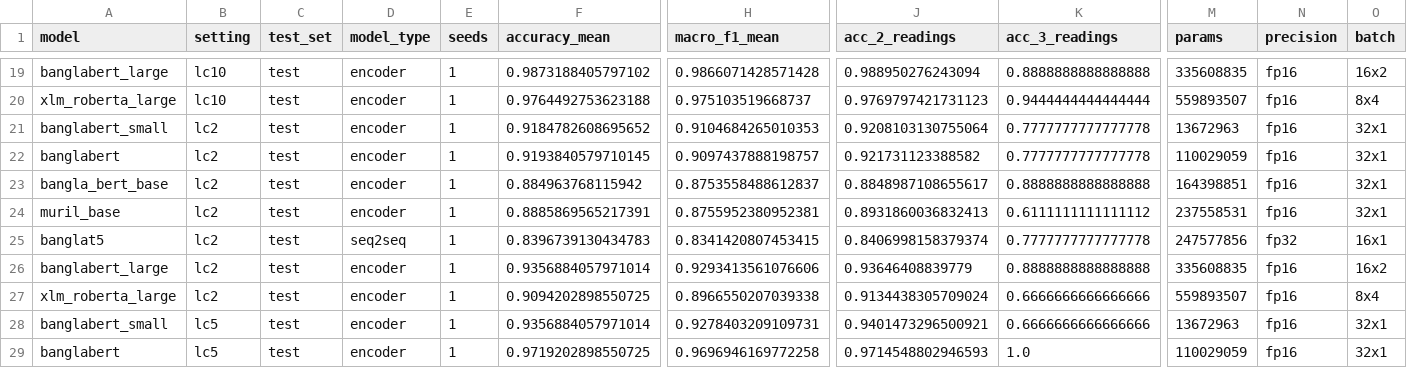
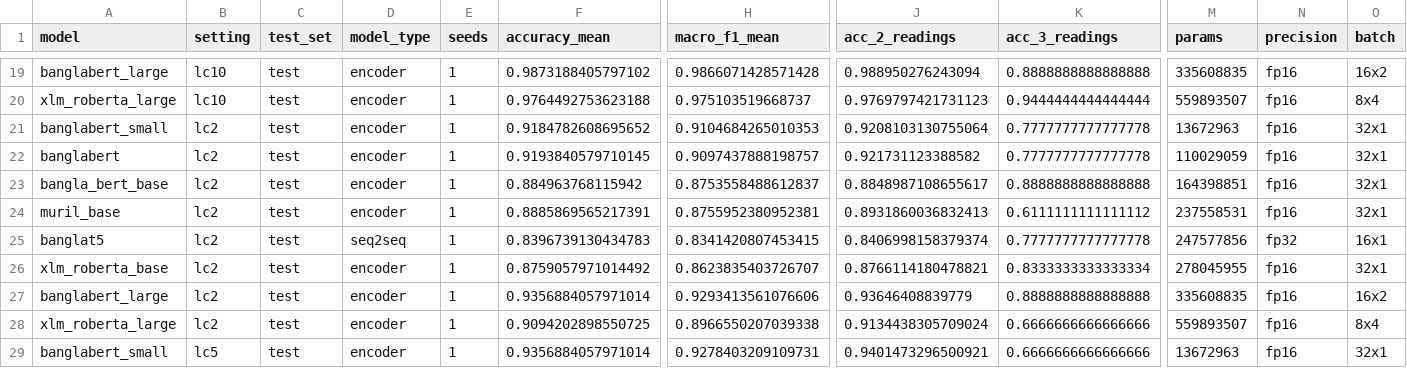
Before and after one commit to kawshikbuet17/bangla-heteronym-benchmark, a CSV file: results/summary.csv, drawn as a sheet; only a part is shown, gaps mark what is left out; the shorter side is filled out with more unchanged rows; rows hold the shown columns only; the diff names each change by its address in the sheet, - before the commit and + after, or states it on an @@ line.

Commit message:
Add results: learning curve lc2 seed42 xlm_roberta_base

```diff
--- a/results/summary.csv
+++ b/results/summary.csv
+row 26: xlm_roberta_base | lc2 | test | encoder | 1 | 0.8759057971014492 | 0.8623835403726707 | 0.8766114180478821 | 0.8333333333333334 | 278045955 | fp16 | 32x1
```
Also changed, not shown: results/learning_curve.csv, results/runs.csv, 6 other files.
